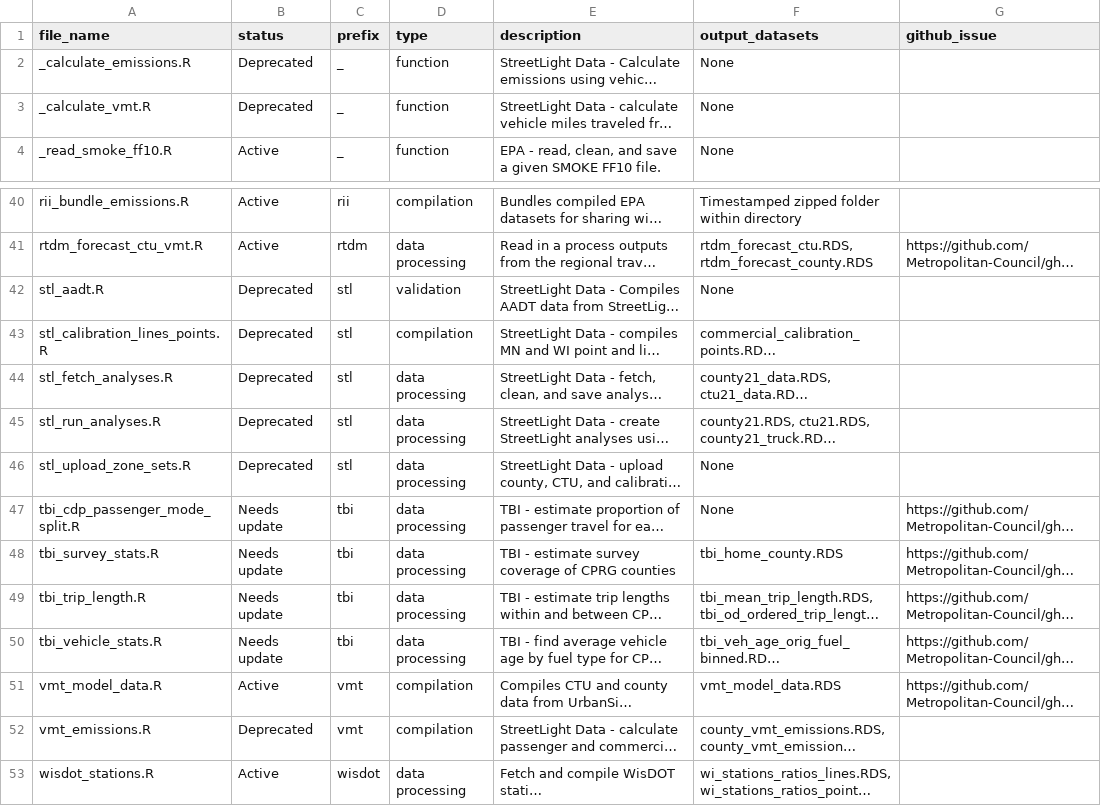
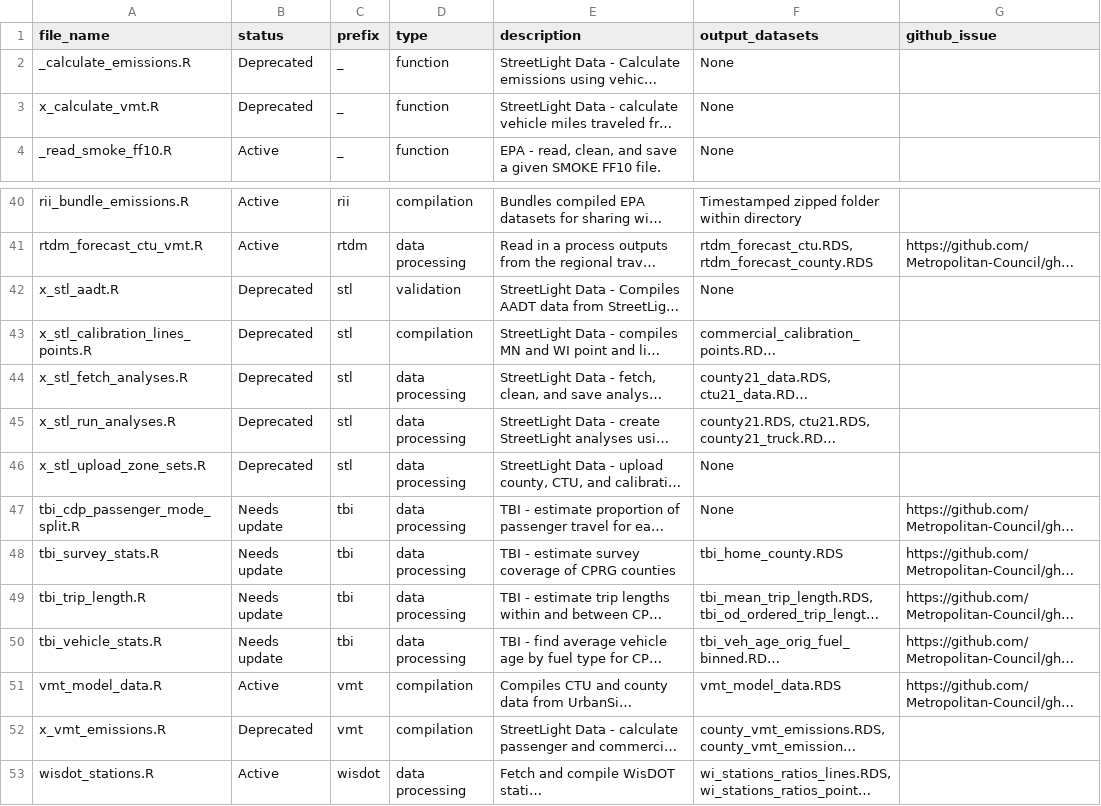
Before and after one commit to Metropolitan-Council/ghg-cprg, a CSV file: _transportation/data-raw/_script_descriptions.csv, drawn as a sheet; only a part is shown, gaps mark what is left out; long unchanged cells end in …; the diff names each change by its address in the sheet, - before the commit and + after, or states it on an @@ line.

Commit message:
update names to help with organization

```diff
--- a/_transportation/data-raw/_script_descriptions.csv
+++ b/_transportation/data-raw/_script_descriptions.csv
-A3 (file_name): _calculate_vmt.R
+A3 (file_name): x_calculate_vmt.R
-A42 (file_name): stl_aadt.R
+A42 (file_name): x_stl_aadt.R
-A43 (file_name): stl_calibration_lines_points.R
+A43 (file_name): x_stl_calibration_lines_points.R
-A44 (file_name): stl_fetch_analyses.R
+A44 (file_name): x_stl_fetch_analyses.R
-A45 (file_name): stl_run_analyses.R
+A45 (file_name): x_stl_run_analyses.R
-A46 (file_name): stl_upload_zone_sets.R
+A46 (file_name): x_stl_upload_zone_sets.R
-A52 (file_name): vmt_emissions.R
+A52 (file_name): x_vmt_emissions.R
```
Also changed, not shown: 5 other files.
